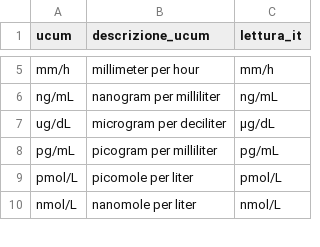
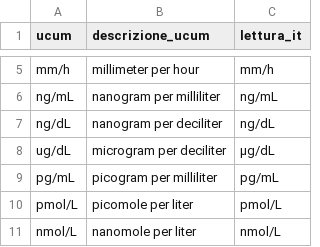
Before and after one commit to Wulfgardr/mediflow, a CSV file: assets/reference-data/loinc/unita-ucum-it.csv, drawn as a sheet; only a part is shown, gaps mark what is left out.

```diff
--- a/assets/reference-data/loinc/unita-ucum-it.csv
+++ b/assets/reference-data/loinc/unita-ucum-it.csv
@@ -6,2 +6,3 @@ mm/h,millimeter per hour,mm/h
 ng/mL,nanogram per milliliter,ng/mL
+ng/dL,nanogram per deciliter,ng/dL
 ug/dL,microgram per deciliter,µg/dL
```
Also changed, not shown: assets/reference-data/loinc/esami-laboratorio-it.csv, 23 other files.
